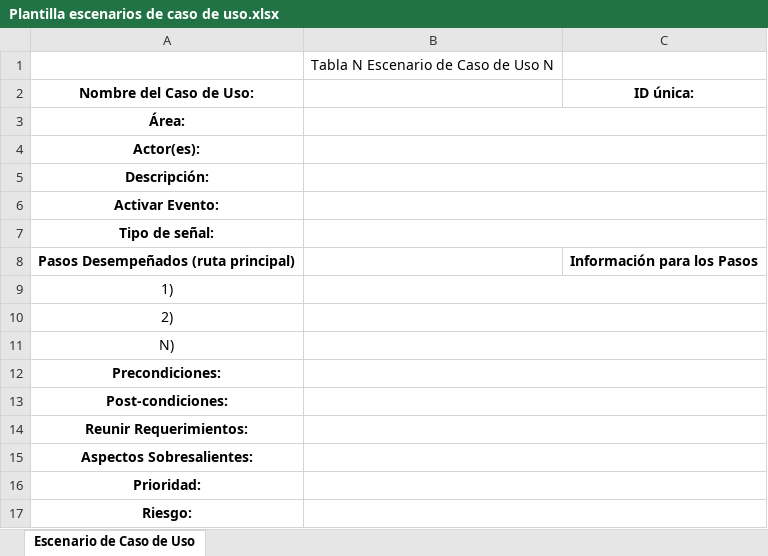
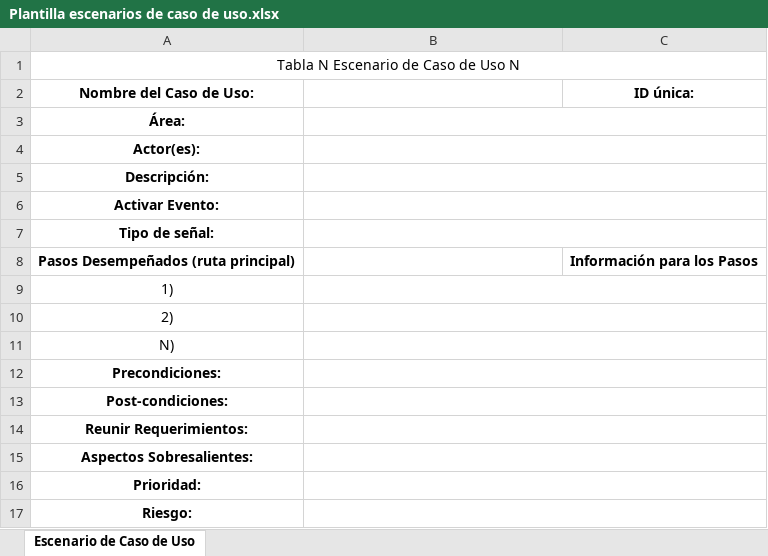
Before and after one commit to maxikidd/sugpaDoc, an Excel workbook: editECU/Plantilla escenarios de caso de uso.xlsx, sheet Escenario de Caso de Uso, drawn as a sheet; values as stored, in another font and other column widths than the file's, no borders; removed rows and columns are numbered as before the commit, all else as after; the diff names each change by its address in the sheet, - before the commit and + after, or states it on an @@ line.

```diff
--- a/editECU/Plantilla escenarios de caso de uso.xlsx (sheet Escenario de Caso de Uso)
+++ b/editECU/Plantilla escenarios de caso de uso.xlsx (sheet Escenario de Caso de Uso)
-row 1:  | Tabla N Escenario de Caso de Uso N
+row 1: Tabla N Escenario de Caso de Uso N
```
Also changed, not shown: editGesProyect/Factor de Ponderación.xlsx, editMapaGANTT/mapa de actividades.xlsx, 7 other files.
